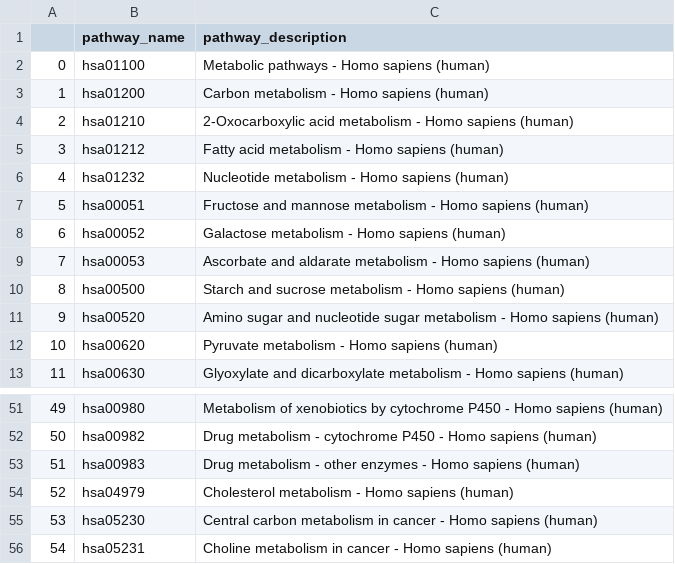
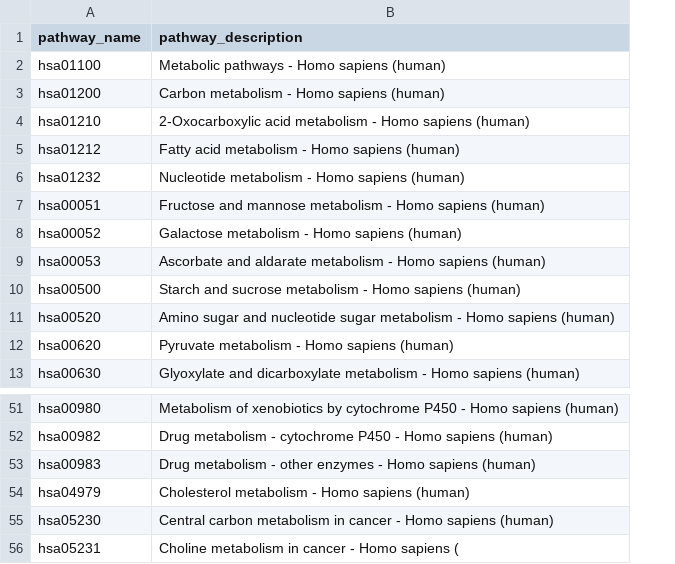
Before and after one commit to taylor-west/bio_465_structure_function, a CSV file: ortholog_identification/in/target_pathways.csv, drawn as a sheet; only a part is shown, gaps mark what is left out; removed rows and columns are numbered as before the commit, all else as after; the diff names each change by its address in the sheet, - before the commit and + after, or states it on an @@ line.

Commit message:
added finishes uniprot_id list to datafiles

```diff
--- a/ortholog_identification/in/target_pathways.csv
+++ b/ortholog_identification/in/target_pathways.csv
-column A, rows 2-13: 0 | 1 | 2 | 3 | 4 | 5 | 6 | 7 | 8 | 9 | 10 | 11; rows 51-56: 49 | 50 | 51 | 52 | 53 | 54
-B56 (pathway_description): …Homo sapiens (human)
+B56 (pathway_description): …Homo sapiens (
```
Also changed, not shown: ortholog_identification/in/target_orthologs.csv, 3 other files.
